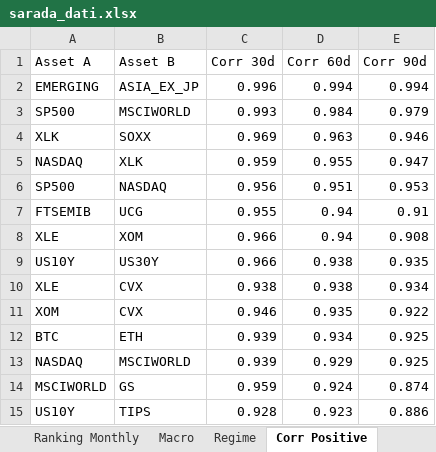
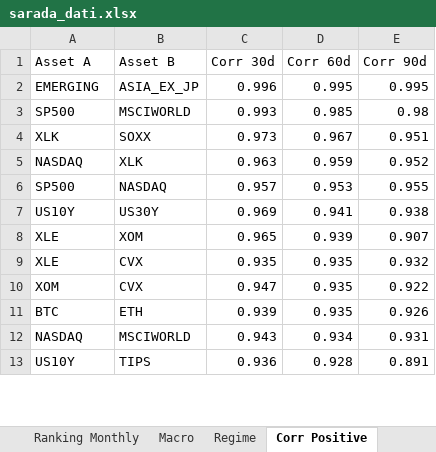
Before and after one commit to giapal96-star/jennifer-trading-dashbord, an Excel workbook: docs/sarada_dati.xlsx, sheet Corr Positive, drawn as a sheet; only a part is shown; values as stored, in another font and other column widths than the file's, no borders; removed rows and columns are numbered as before the commit, all else as after; the diff covers the shown part only; the diff names each change by its address in the sheet, - before the commit and + after, or states it on an @@ line.

```diff
--- a/docs/sarada_dati.xlsx (sheet Corr Positive)
+++ b/docs/sarada_dati.xlsx (sheet Corr Positive)
-D2 (Corr 60d): 0.994
+D2 (Corr 60d): 0.995
-E2 (Corr 90d): 0.994
+E2 (Corr 90d): 0.995
-D3 (Corr 60d): 0.984
+D3 (Corr 60d): 0.985
-E3 (Corr 90d): 0.979
+E3 (Corr 90d): 0.98
-C4 (Corr 30d): 0.969
+C4 (Corr 30d): 0.973
-D4 (Corr 60d): 0.963
+D4 (Corr 60d): 0.967
-E4 (Corr 90d): 0.946
+E4 (Corr 90d): 0.951
-C5 (Corr 30d): 0.959
+C5 (Corr 30d): 0.963
-D5 (Corr 60d): 0.955
+D5 (Corr 60d): 0.959
-E5 (Corr 90d): 0.947
+E5 (Corr 90d): 0.952
-C6 (Corr 30d): 0.956
+C6 (Corr 30d): 0.957
-D6 (Corr 60d): 0.951
+D6 (Corr 60d): 0.953
-E6 (Corr 90d): 0.953
+E6 (Corr 90d): 0.955
-row 7: FTSEMIB | UCG | 0.955 | 0.94 | 0.91
-row 8: XLE | XOM | 0.966 | 0.94 | 0.908
-C7 (Corr 30d): 0.966
+C7 (Corr 30d): 0.969
-D7 (Corr 60d): 0.938
+D7 (Corr 60d): 0.941
-E7 (Corr 90d): 0.935
+E7 (Corr 90d): 0.938
+row 8: XLE | XOM | 0.965 | 0.939 | 0.907
-C9 (Corr 30d): 0.938
+C9 (Corr 30d): 0.935
-D9 (Corr 60d): 0.938
+D9 (Corr 60d): 0.935
-E9 (Corr 90d): 0.934
+E9 (Corr 90d): 0.932
-C10 (Corr 30d): 0.946
+C10 (Corr 30d): 0.947
-D11 (Corr 60d): 0.934
+D11 (Corr 60d): 0.935
-E11 (Corr 90d): 0.925
+E11 (Corr 90d): 0.926
-C12 (Corr 30d): 0.939
+C12 (Corr 30d): 0.943
-D12 (Corr 60d): 0.929
+D12 (Corr 60d): 0.934
-E12 (Corr 90d): 0.925
+E12 (Corr 90d): 0.931
-row 14: MSCIWORLD | GS | 0.959 | 0.924 | 0.874
-C13 (Corr 30d): 0.928
+C13 (Corr 30d): 0.936
-D13 (Corr 60d): 0.923
+D13 (Corr 60d): 0.928
-E13 (Corr 90d): 0.886
+E13 (Corr 90d): 0.891
```
Also changed, not shown: 5 added rows, 3 removed rows and 9 edited cells elsewhere in this sheet, sheet Ranking Weekly, sheet Ranking Daily, sheet Ranking Monthly, sheet Corr Negative, sheet Macro, sheet Regime, 2 other files.
